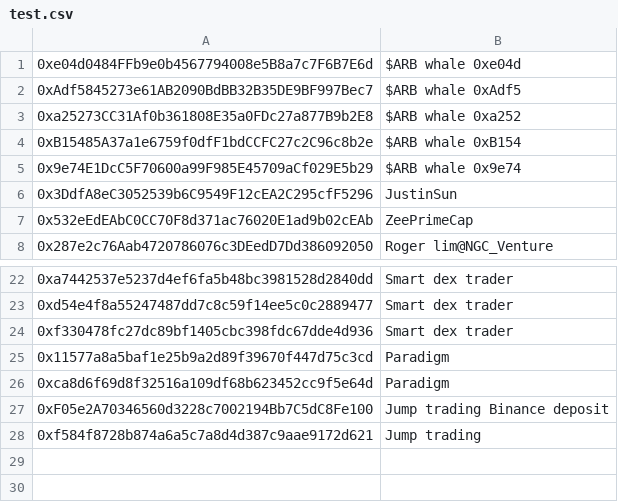
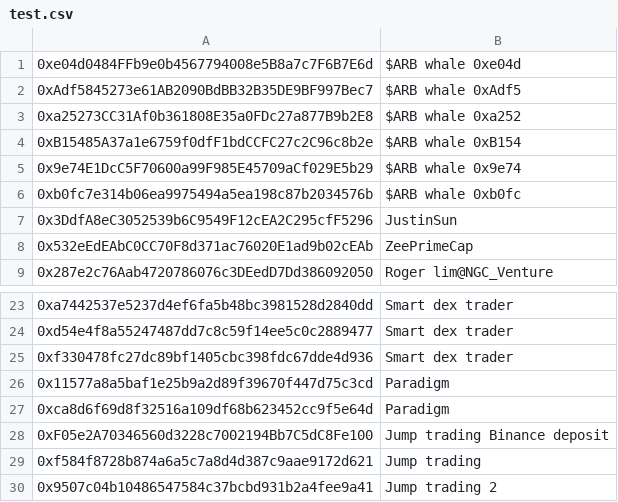
Before and after one commit to huangkuan/whalewatch, a CSV file: test.csv, drawn as a sheet; only a part is shown, gaps mark what is left out.

```diff
--- a/test.csv
+++ b/test.csv
@@ -5,2 +5,3 @@
 0x9e74E1DcC5F70600a99F985E45709aCf029E5b29,$ARB whale 0x9e74
+0xb0fc7e314b06ea9975494a5ea198c87b2034576b,$ARB whale 0xb0fc
 0x3DdfA8eC3052539b6C9549F12cEA2C295cfF5296,JustinSun
@@ -28 +29,2 @@
 0xf584f8728b874a6a5c7a8d4d387c9aae9172d621,Jump trading
+0x9507c04b10486547584c37bcbd931b2a4fee9a41,Jump trading 2
```
Also changed, not shown: labels.csv.
